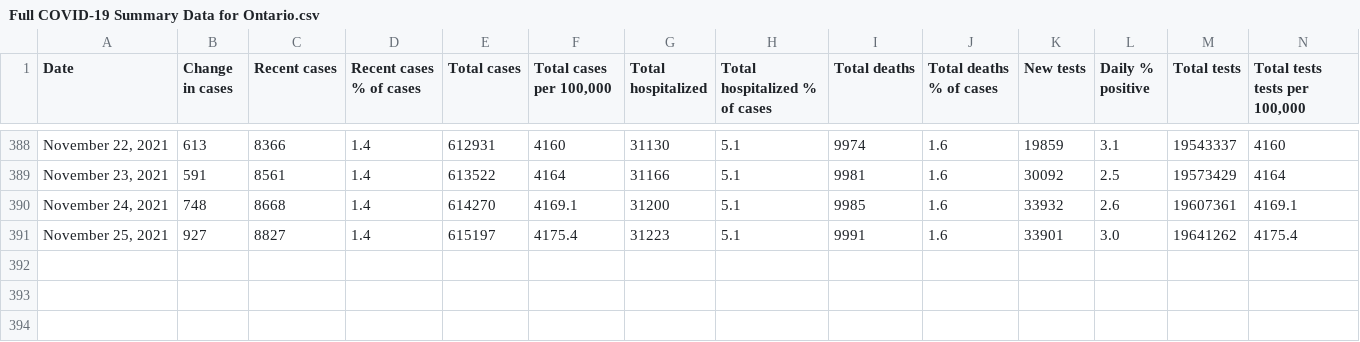
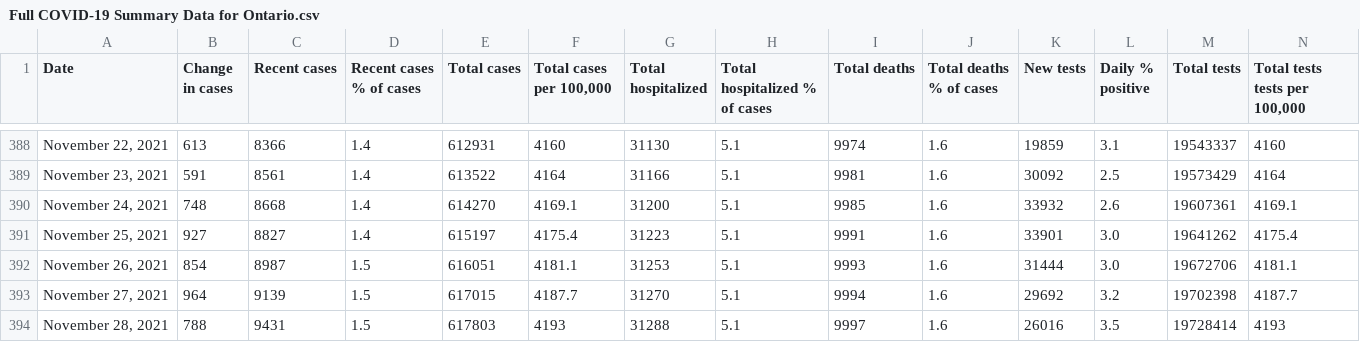
Before and after one commit to justinsmithecon/covidplots, a CSV file: Full COVID-19 Summary Data for Ontario.csv, drawn as a sheet; only a part is shown, gaps mark what is left out; rows hold the shown columns only; the diff names each change by its address in the sheet, - before the commit and + after, or states it on an @@ line.

Commit message:
Update Full COVID-19 Summary Data for Ontario.csv

```diff
--- a/Full COVID-19 Summary Data for Ontario.csv
+++ b/Full COVID-19 Summary Data for Ontario.csv
+row 392: November 26, 2021 | 854 | 8987 | 1.5 | 616051 | 4181.1 | 31253 | 5.1 | 9993 | 1.6 | 31444 | 3.0 | 19672706 | 4181.1
+row 393: November 27, 2021 | 964 | 9139 | 1.5 | 617015 | 4187.7 | 31270 | 5.1 | 9994 | 1.6 | 29692 | 3.2 | 19702398 | 4187.7
+row 394: November 28, 2021 | 788 | 9431 | 1.5 | 617803 | 4193 | 31288 | 5.1 | 9997 | 1.6 | 26016 | 3.5 | 19728414 | 4193
```
